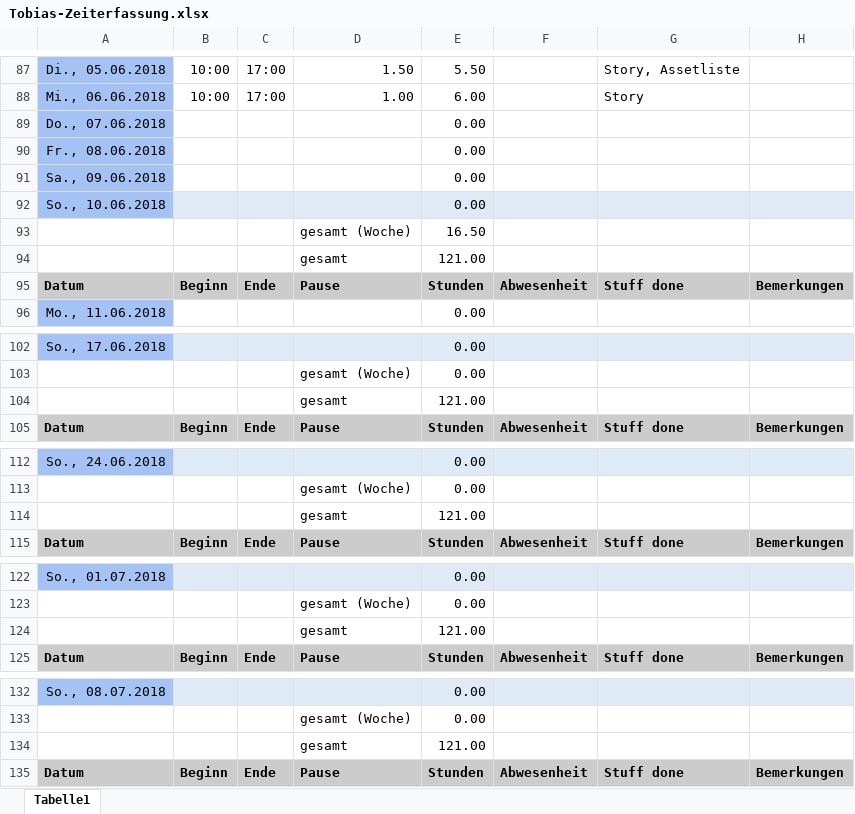
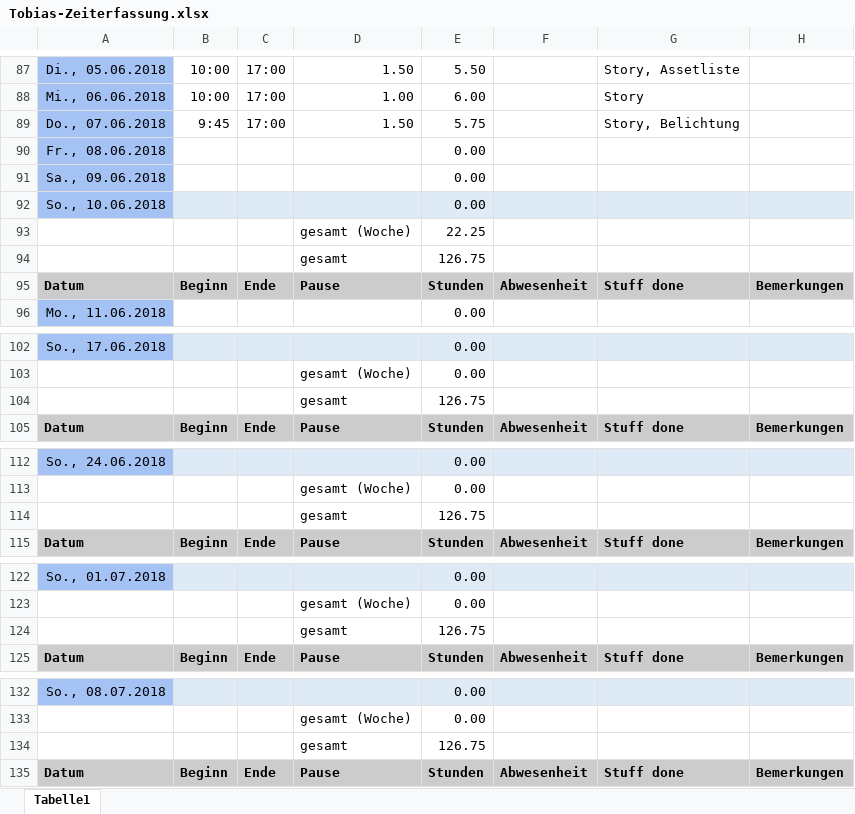
Before and after one commit to ArtjomProGrammer/Voodoo, an Excel workbook: _WIP/Tobias/Tobias-Zeiterfassung.xlsx, sheet Tabelle1, drawn as a sheet; only a part is shown, gaps mark what is left out; values as stored, in another font and other column widths than the file's, no borders; removed rows and columns are numbered as before the commit, all else as after; the diff covers the shown part only; the diff names each change by its address in the sheet, - before the commit and + after, or states it on an @@ line.

Commit message:
Zeiterfassung

```diff
--- a/_WIP/Tobias/Tobias-Zeiterfassung.xlsx (sheet Tabelle1)
+++ b/_WIP/Tobias/Tobias-Zeiterfassung.xlsx (sheet Tabelle1)
-row 89: Do., 07.06.2018 |  |  |  | 0.00
+row 89: Do., 07.06.2018 | 9:45 | 17:00 | 1.50 | 5.75 |  | Story, Belichtung
-E93: 16.50
+E93: 22.25
-E94: 121.00
+E94: 126.75
-E104: 121.00
+E104: 126.75
-E114: 121.00
+E114: 126.75
-E124: 121.00
+E124: 126.75
-E134: 121.00
+E134: 126.75
```
Also changed, not shown: 5 edited cells elsewhere in this sheet.
